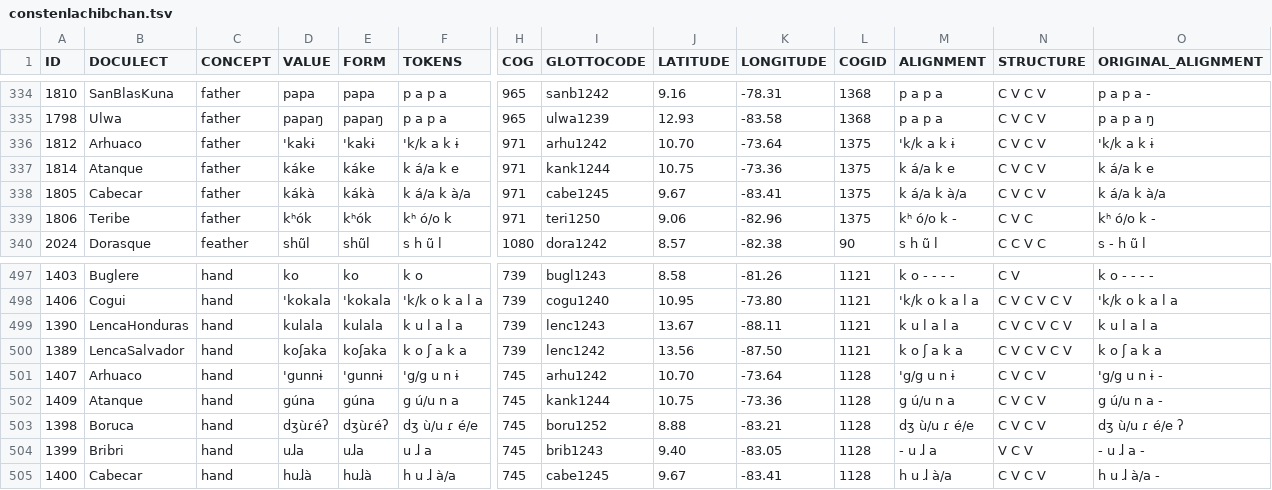
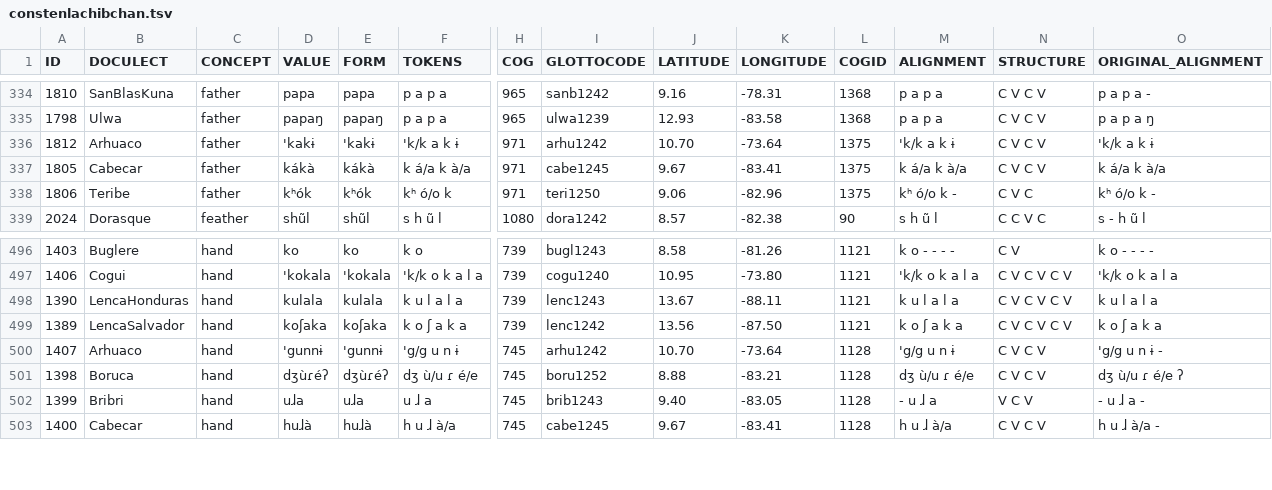
Before and after one commit to lingpy/are-sounds-sound-paper, a TSV file: trimmed/constenlachibchan.tsv, drawn as a sheet; only a part is shown, gaps mark what is left out; rows hold the shown columns only; the diff names each change by its address in the sheet, - before the commit and + after, or states it on an @@ line.

```diff
--- a/trimmed/constenlachibchan.tsv
+++ b/trimmed/constenlachibchan.tsv
-row 337: 1814 | Atanque | father | káke | káke | k á/a k e | 971 | kank1244 | 10.75 | -73.36 | 1375 | k á/a k e | C V C V | k á/a k e
-row 502: 1409 | Atanque | hand | gúna | gúna | g ú/u n a | 745 | kank1244 | 10.75 | -73.36 | 1128 | g ú/u n a | C V C V | g ú/u n a -
```
Also changed, not shown: 12 other files.
